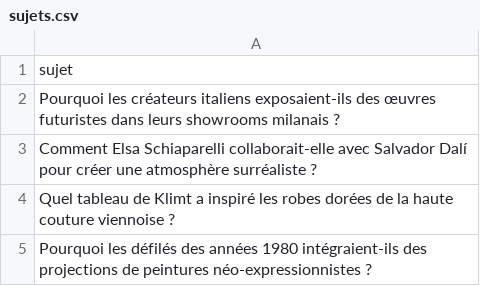
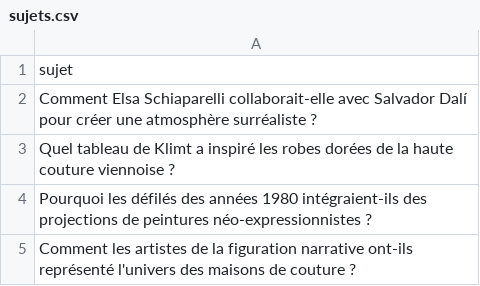
Before and after one commit to Metalosmose21/Mode-1, a CSV file: sujets.csv, drawn as a sheet; only a part is shown; the shorter side is filled out with more unchanged rows; the diff names each change by its address in the sheet, - before the commit and + after, or states it on an @@ line.

```diff
--- a/sujets.csv
+++ b/sujets.csv
-row 2: Pourquoi les créateurs italiens exposaient-ils des œuvres futuristes dans leurs showrooms milanais ?
```
Also changed, not shown: sujets_traites.csv.
